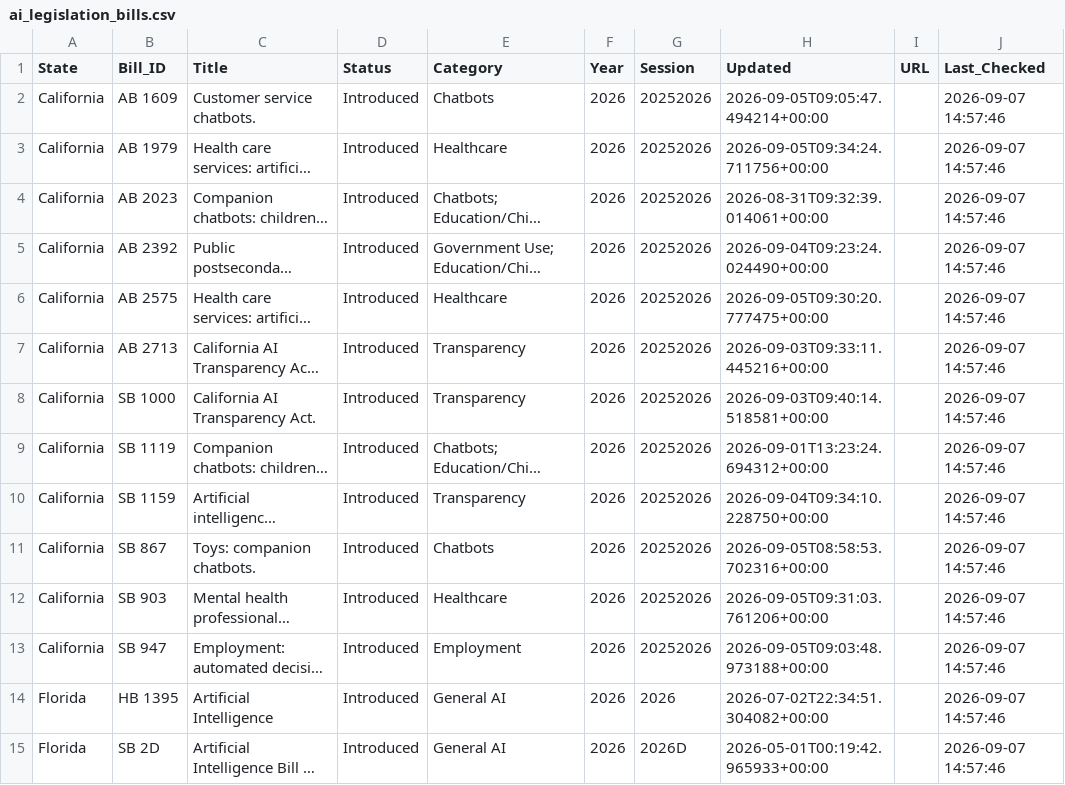
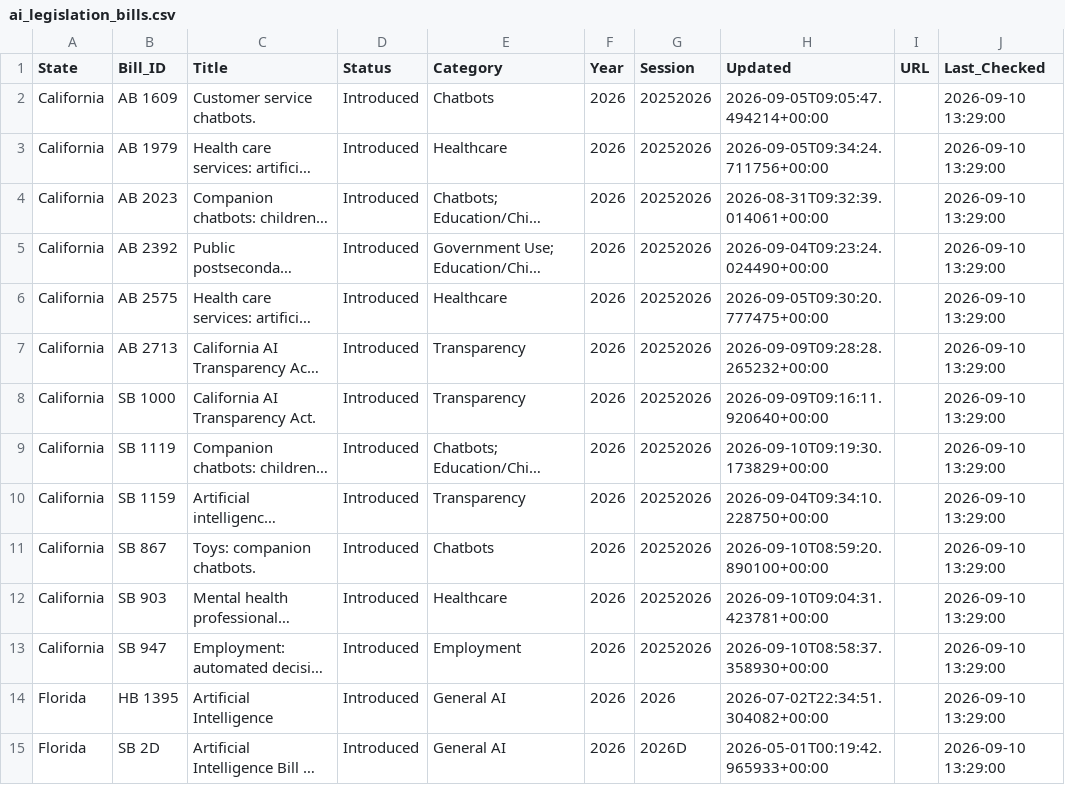
Before and after one commit to nikzei/state-ai-legislation-tracker, a CSV file: data/ai_legislation_bills.csv, drawn as a sheet; only a part is shown; long unchanged cells end in …; the diff covers the shown part only; the diff names each change by its address in the sheet, - before the commit and + after, or states it on an @@ line.

```diff
--- a/data/ai_legislation_bills.csv
+++ b/data/ai_legislation_bills.csv
-J2:J15 (Last_Checked): 2026-09-07 14:57:46
+J2:J15 (Last_Checked): 2026-09-10 13:29:00
-H7 (Updated): 2026-09-03T09:33:11.445216+00:00
+H7 (Updated): 2026-09-09T09:28:28.265232+00:00
-H8 (Updated): 2026-09-03T09:40:14.518581+00:00
+H8 (Updated): 2026-09-09T09:16:11.920640+00:00
-H9 (Updated): 2026-09-01T13:23:24.694312+00:00
+H9 (Updated): 2026-09-10T09:19:30.173829+00:00
-H11 (Updated): 2026-09-05T08:58:53.702316+00:00
+H11 (Updated): 2026-09-10T08:59:20.890100+00:00
-H12 (Updated): 2026-09-05T09:31:03.761206+00:00
+H12 (Updated): 2026-09-10T09:04:31.423781+00:00
-H13 (Updated): 2026-09-05T09:03:48.973188+00:00
+H13 (Updated): 2026-09-10T08:58:37.358930+00:00
```
Also changed, not shown: 2 added rows and 59 edited cells elsewhere in this file, data/ai_legislation_summary.csv.
